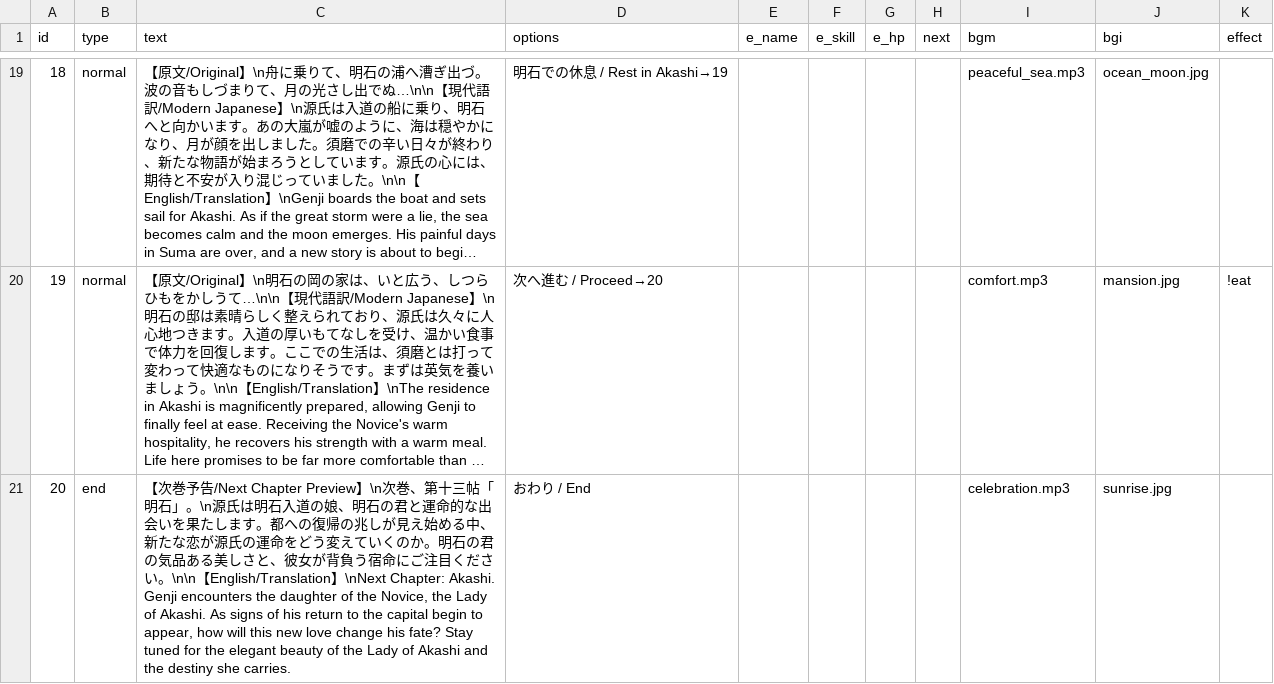
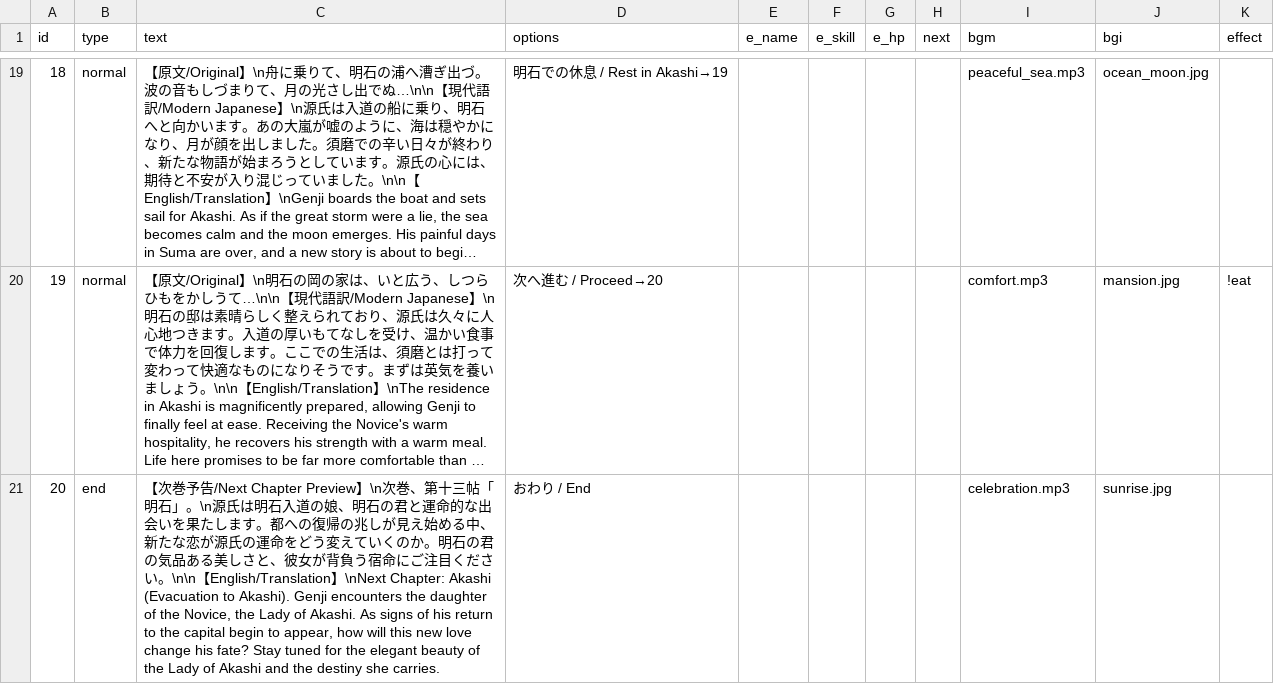
Before and after one commit to factorydigitalente/storyem, a CSV file: sample_romancingtraveler/chapter/chapter12/scenario.csv, drawn as a sheet; only a part is shown, gaps mark what is left out; long unchanged cells end in …; the diff names each change by its address in the sheet, - before the commit and + after, or states it on an @@ line.

Commit message:
Add files via upload

```diff
--- a/sample_romancingtraveler/chapter/chapter12/scenario.csv
+++ b/sample_romancingtraveler/chapter/chapter12/scenario.csv
-C21 (text): …\nNext Chapter: Akashi. Genji encounters…
+C21 (text): …\nNext Chapter: Akashi (Evacuation to Akashi). Genji encounters…
```
